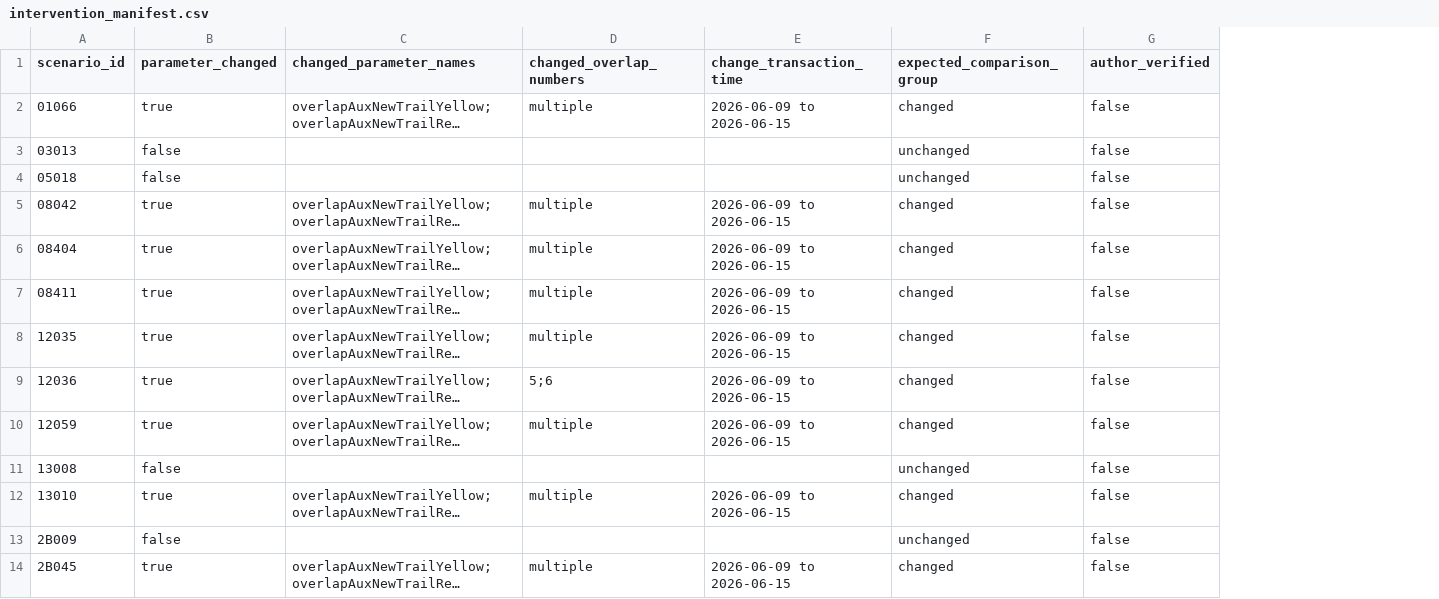
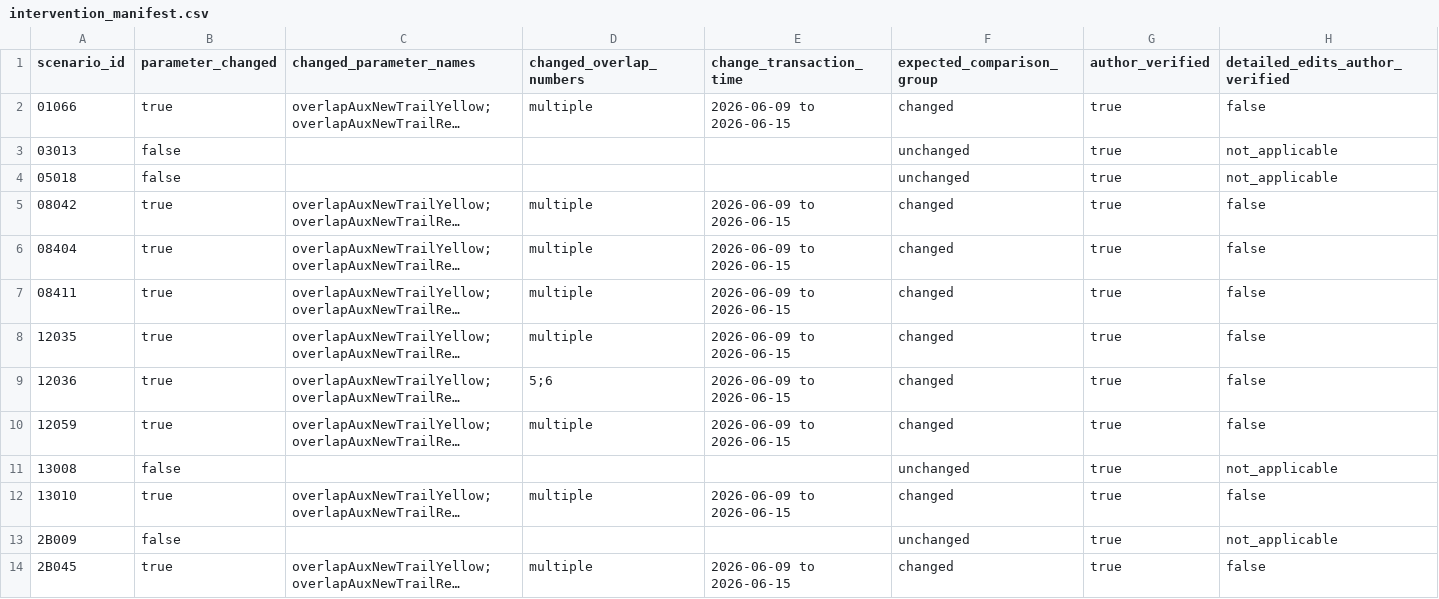
Before and after one commit to ShawnStrasser/ATC-Signal-Replay, a CSV file: paper/analysis/intervention_manifest.csv, drawn as a sheet; only a part is shown; long unchanged cells end in …; the diff covers the shown part only; the diff names each change by its address in the sheet, - before the commit and + after, or states it on an @@ line.

```diff
--- a/paper/analysis/intervention_manifest.csv
+++ b/paper/analysis/intervention_manifest.csv
+column H (detailed_edits_author_verified), rows 2-14: false | not_applicable | not_applicable | false | false | false | false | false | false | not_applicable | false | not_applicable | false
-G2:G14 (author_verified): false
+G2:G14 (author_verified): true
```
Also changed, not shown: 12 edited cells elsewhere in this file, paper/generated/results/parameter_intervention_results.csv, 7 other files.
